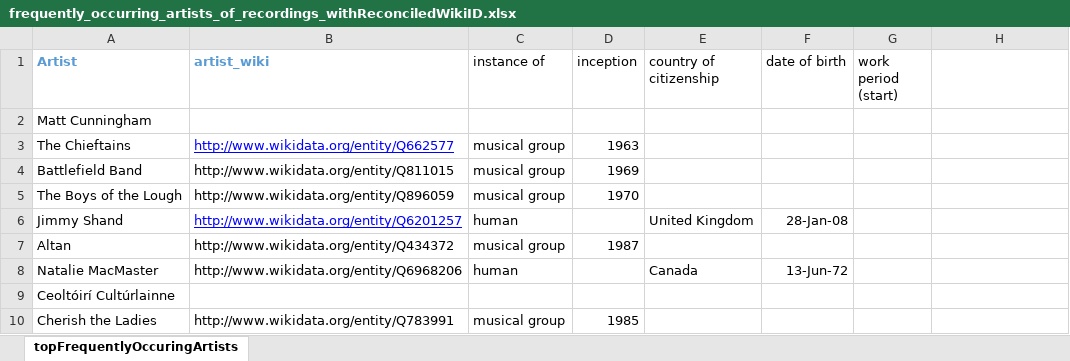
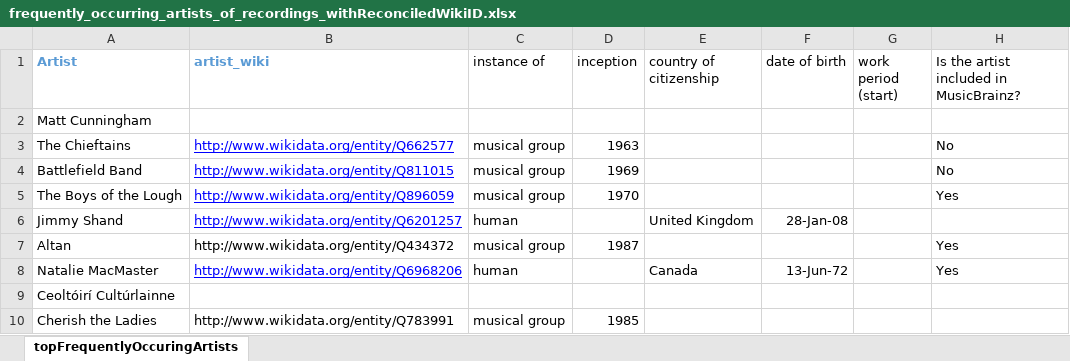
Before and after one commit to DDMAL/linkedmusic-datalake, an Excel workbook: thesession/data/reconciled/reconciledEntries/frequently_occurring_artists_of_recordings_withReconciledWikiID.xlsx, sheet topFrequentlyOccuringArtists, drawn as a sheet; only a part is shown; values as stored, in another font and other column widths than the file's, no borders; the diff names each change by its address in the sheet, - before the commit and + after, or states it on an @@ line.

Commit message:
update frequently_occurring_artists_of_recordings_withReconciledWikiID

```diff
--- a/thesession/data/reconciled/reconciledEntries/frequently_occurring_artists_of_recordings_withReconciledWikiID.xlsx (sheet topFrequentlyOccuringArtists)
+++ b/thesession/data/reconciled/reconciledEntries/frequently_occurring_artists_of_recordings_withReconciledWikiID.xlsx (sheet topFrequentlyOccuringArtists)
-H1: (empty)
+H1: Is the artist included in MusicBrainz?
-H3:H4: (empty)
+H3:H4: No
@@ B4:B5 underline: off → on, text colour: black → #0000FF @@
-H5: (empty)
+H5: Yes
-H7:H8: (empty)
+H7:H8: Yes
@@ B8 underline: off → on, text colour: black → #0000FF @@
```
Also changed, not shown: 1 other file.
